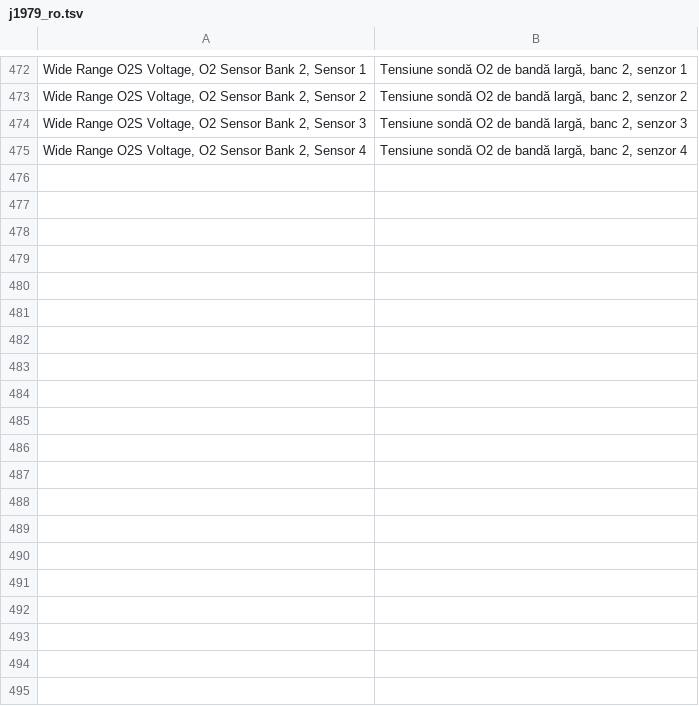
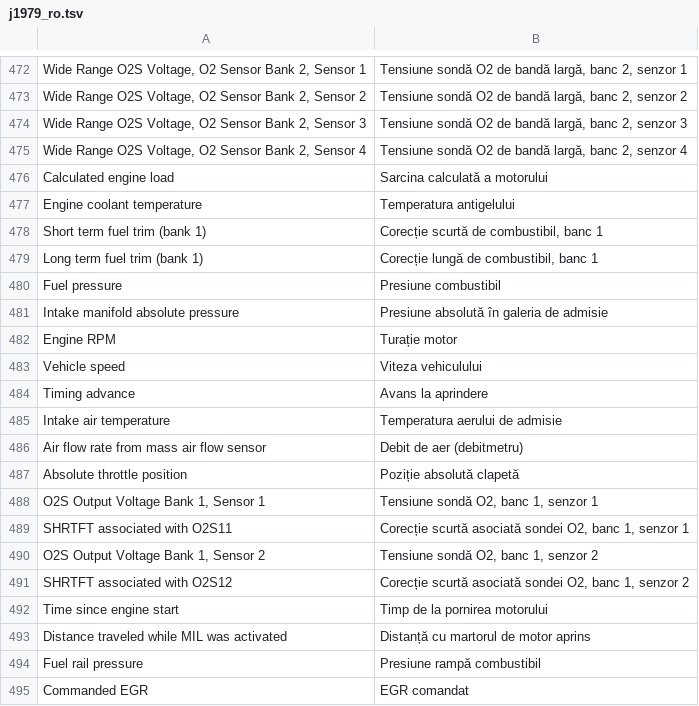
Before and after one commit to costyn33l/EvOS, a TSV file: app/src/main/assets/obd/j1979_ro.tsv, drawn as a sheet; only a part is shown, gaps mark what is left out; the diff covers the shown part only; the diff names each change by its address in the sheet, - before the commit and + after, or states it on an @@ line.

```diff
--- a/app/src/main/assets/obd/j1979_ro.tsv
+++ b/app/src/main/assets/obd/j1979_ro.tsv
+row 476: Calculated engine load | Sarcina calculată a motorului
+row 477: Engine coolant temperature | Temperatura antigelului
+row 478: Short term fuel trim (bank 1) | Corecție scurtă de combustibil, banc 1
+row 479: Long term fuel trim (bank 1) | Corecție lungă de combustibil, banc 1
+row 480: Fuel pressure | Presiune combustibil
+row 481: Intake manifold absolute pressure | Presiune absolută în galeria de admisie
+row 482: Engine RPM | Turație motor
+row 483: Vehicle speed | Viteza vehiculului
+row 484: Timing advance | Avans la aprindere
+row 485: Intake air temperature | Temperatura aerului de admisie
+row 486: Air flow rate from mass air flow sensor | Debit de aer (debitmetru)
+row 487: Absolute throttle position | Poziție absolută clapetă
+row 488: O2S Output Voltage Bank 1, Sensor 1 | Tensiune sondă O2, banc 1, senzor 1
+row 489: SHRTFT associated with O2S11 | Corecție scurtă asociată sondei O2, banc 1, senzor 1
+row 490: O2S Output Voltage Bank 1, Sensor 2 | Tensiune sondă O2, banc 1, senzor 2
+row 491: SHRTFT associated with O2S12 | Corecție scurtă asociată sondei O2, banc 1, senzor 2
+row 492: Time since engine start | Timp de la pornirea motorului
+row 493: Distance traveled while MIL was activated | Distanță cu martorul de motor aprins
+row 494: Fuel rail pressure | Presiune rampă combustibil
+row 495: Commanded EGR | EGR comandat
```
Also changed, not shown: 42 added rows elsewhere in this file, 4 other files.
